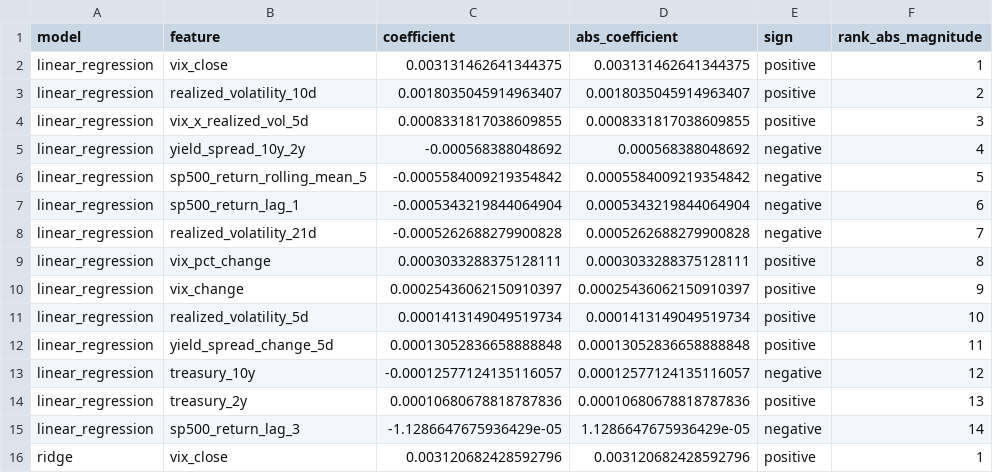
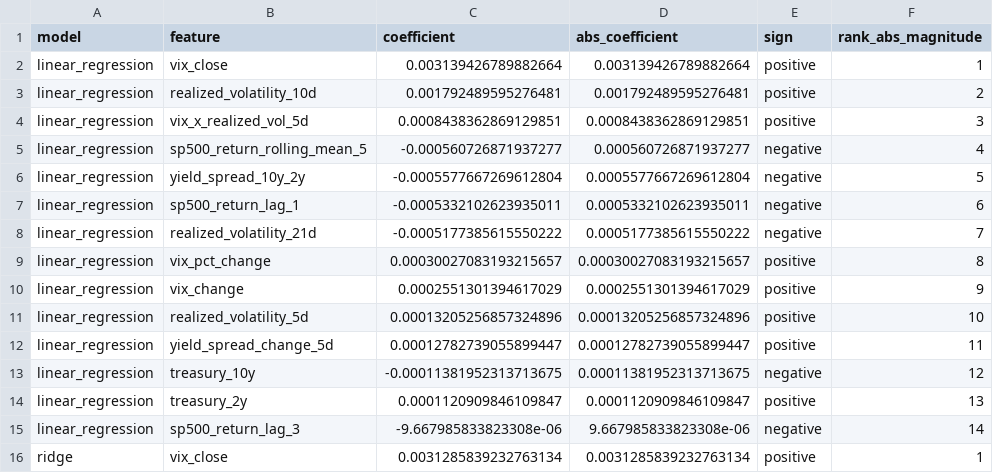
Before and after one commit to Funger1314/bootcamp_Yifang_Qiu, a CSV file: project/reports/tables/linear_coefficients.csv, drawn as a sheet; only a part is shown; the diff covers the shown part only.

```diff
--- a/project/reports/tables/linear_coefficients.csv
+++ b/project/reports/tables/linear_coefficients.csv
@@ -1,16 +1,16 @@
 model,feature,coefficient,abs_coefficient,sign,rank_abs_magnitude
-linear_regression,vix_close,0.003131462641344375,0.003131462641344375,positive,1
-linear_regression,realized_volatility_10d,0.0018035045914963407,0.0018035045914963407,positive,2
-linear_regression,vix_x_realized_vol_5d,0.0008331817038609855,0.0008331817038609855,positive,3
-linear_regression,yield_spread_10y_2y,-0.000568388048692,0.000568388048692,negative,4
-linear_regression,sp500_return_rolling_mean_5,-0.0005584009219354842,0.0005584009219354842,negative,5
-linear_regression,sp500_return_lag_1,-0.0005343219844064904,0.0005343219844064904,negative,6
-linear_regression,realized_volatility_21d,-0.0005262688279900828,0.0005262688279900828,negative,7
-linear_regression,vix_pct_change,0.0003033288375128111,0.0003033288375128111,positive,8
-linear_regression,vix_change,0.00025436062150910397,0.00025436062150910397,positive,9
-linear_regression,realized_volatility_5d,0.0001413149049519734,0.0001413149049519734,positive,10
-linear_regression,yield_spread_change_5d,0.00013052836658888848,0.00013052836658888848,positive,11
-linear_regression,treasury_10y,-0.00012577124135116057,0.00012577124135116057,negative,12
-linear_regression,treasury_2y,0.00010680678818787836,0.00010680678818787836,positive,13
-linear_regression,sp500_return_lag_3,-1.1286647675936429e-05,1.1286647675936429e-05,negative,14
-ridge,vix_close,0.003120682428592796,0.003120682428592796,positive,1
+linear_regression,vix_close,0.003139426789882664,0.003139426789882664,positive,1
+linear_regression,realized_volatility_10d,0.001792489595276481,0.001792489595276481,positive,2
+linear_regression,vix_x_realized_vol_5d,0.0008438362869129851,0.0008438362869129851,positive,3
+linear_regression,sp500_return_rolling_mean_5,-0.000560726871937277,0.000560726871937277,negative,4
+linear_regression,yield_spread_10y_2y,-0.0005577667269612804,0.0005577667269612804,negative,5
+linear_regression,sp500_return_lag_1,-0.0005332102623935011,0.0005332102623935011,negative,6
+linear_regression,realized_volatility_21d,-0.0005177385615550222,0.0005177385615550222,negative,7
+linear_regression,vix_pct_change,0.00030027083193215657,0.00030027083193215657,positive,8
+linear_regression,vix_change,0.0002551301394617029,0.0002551301394617029,positive,9
+linear_regression,realized_volatility_5d,0.00013205256857324896,0.00013205256857324896,positive,10
+linear_regression,yield_spread_change_5d,0.00012782739055899447,0.00012782739055899447,positive,11
+linear_regression,treasury_10y,-0.00011381952313713675,0.00011381952313713675,negative,12
+linear_regression,treasury_2y,0.0001120909846109847,0.0001120909846109847,positive,13
+linear_regression,sp500_return_lag_3,-9.667985833823308e-06,9.667985833823308e-06,negative,14
+ridge,vix_close,0.0031285839232763134,0.0031285839232763134,positive,1
```
Also changed, not shown: 28 edited cells elsewhere in this file, project/data/processed/volatility_forecasts.csv, project/reports/tables/assumption_sensitivity.csv, 29 other files.
